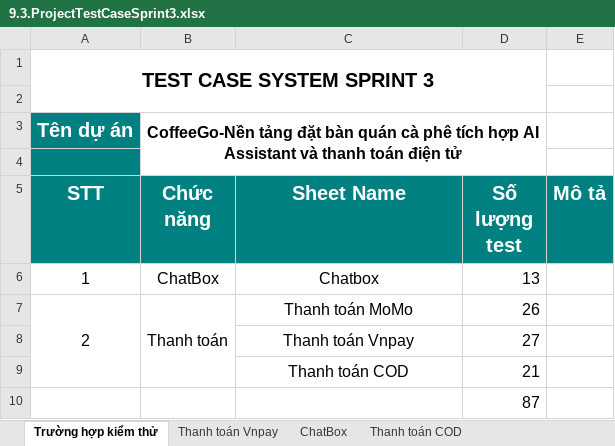
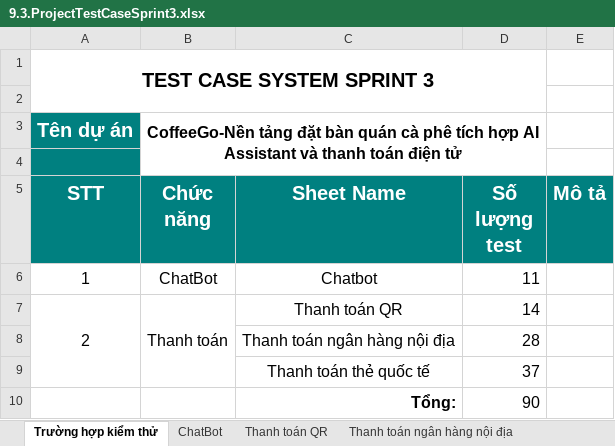
Before and after one commit to KLTN-2025/CNTDBQCP9129, an Excel workbook: documents/9.3.ProjectTestCaseSprint3.xlsx, sheet Trường hợp kiểm thử, drawn as a sheet; values as stored, in another font and other column widths than the file's, no borders; removed rows and columns are numbered as before the commit, all else as after; the diff names each change by its address in the sheet, - before the commit and + after, or states it on an @@ line.

```diff
--- a/documents/9.3.ProjectTestCaseSprint3.xlsx (sheet Trường hợp kiểm thử)
+++ b/documents/9.3.ProjectTestCaseSprint3.xlsx (sheet Trường hợp kiểm thử)
-sheet tab: ChatBox
+sheet tab: ChatBot
-sheet tab: Thanh toán COD
+sheet tab: Thanh toán QR
+sheet tab: Thanh toán ngân hàng nội địa
-B6 (Chức năng): ChatBox
+B6 (Chức năng): ChatBot
-C6 (Sheet Name): Chatbox
+C6 (Sheet Name): Chatbot
-D6 (Số lượng test): 13
+D6 (Số lượng test): 11
-C7 (Sheet Name): Thanh toán MoMo
+C7 (Sheet Name): Thanh toán QR
-D7 (Số lượng test): 26
+D7 (Số lượng test): 14
-row 8:  |  | Thanh toán Vnpay | 27
-row 9:  |  | Thanh toán COD | 21
-row 10:  |  |  | 87
+row 8:  |  | Thanh toán ngân hàng nội địa | 28
+row 9:  |  | Thanh toán thẻ quốc tế | 37
+row 10:  |  | Tổng: | 90
```
Also changed, not shown: sheet Thanh toán thẻ quốc tế, sheet Thanh toán QR, sheet ChatBot, other sheet tabs, formulas that keep their value, charts or pictures, documents/11.SprintBacklog.xlsx, 23 other files.
